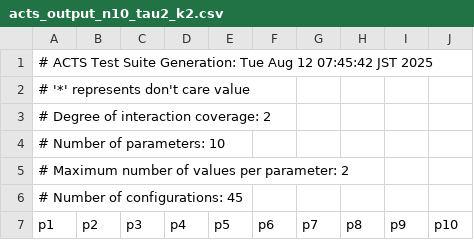
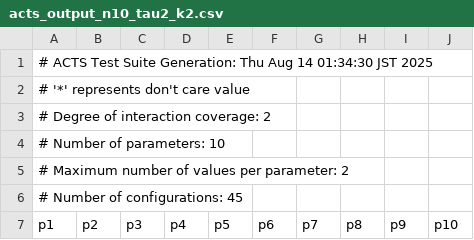
Before and after one commit to odafuta/K_COUNT_CLASSIFIER_TEST, a CSV file: acts_inputs/acts_output_n10_tau2_k2.csv, drawn as a sheet; only a part is shown.

```diff
--- a/acts_inputs/acts_output_n10_tau2_k2.csv
+++ b/acts_inputs/acts_output_n10_tau2_k2.csv
@@ -1,2 +1,2 @@
-# ACTS Test Suite Generation: Tue Aug 12 07:45:42 JST 2025
+# ACTS Test Suite Generation: Thu Aug 14 01:34:30 JST 2025
 #  '*' represents don't care value
```
Also changed, not shown: acts_inputs/acts_output_n10_tau2_k3.csv, acts_inputs/acts_output_n10_tau2_k4.csv, 53 other files.
